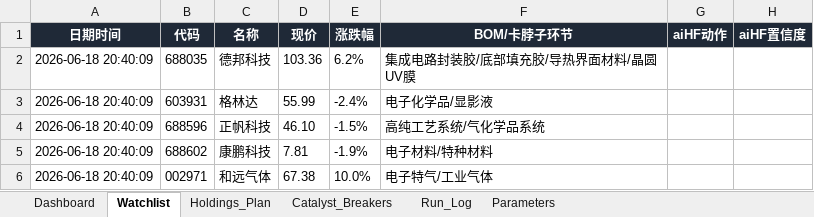
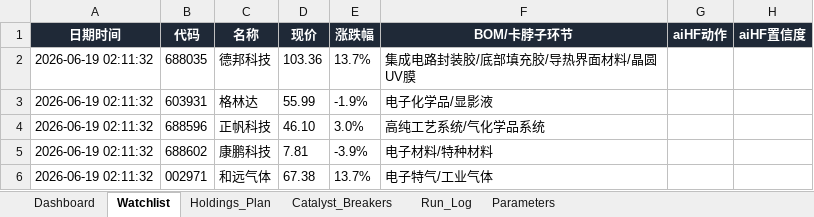
Before and after one commit to DylanWWW24/ai-hedge-fund, an Excel workbook: reports/holding_plan.xlsx, sheet Watchlist, drawn as a sheet; only a part is shown; values as stored, in another font and other column widths than the file's, no borders; the diff names each change by its address in the sheet, - before the commit and + after, or states it on an @@ line.

```diff
--- a/reports/holding_plan.xlsx (sheet Watchlist)
+++ b/reports/holding_plan.xlsx (sheet Watchlist)
-A2:A6 (日期时间): 2026-06-18 20:40:09
+A2:A6 (日期时间): 2026-06-19 02:11:32
-E2 (涨跌幅): 6.2%
+E2 (涨跌幅): 13.7%
-E3 (涨跌幅): -2.4%
+E3 (涨跌幅): -1.9%
-E4 (涨跌幅): -1.5%
+E4 (涨跌幅): 3.0%
-E5 (涨跌幅): -1.9%
+E5 (涨跌幅): -3.9%
-E6 (涨跌幅): 10.0%
+E6 (涨跌幅): 13.7%
```
Also changed, not shown: sheet Run_Log, sheet Dashboard, 2 other files.
